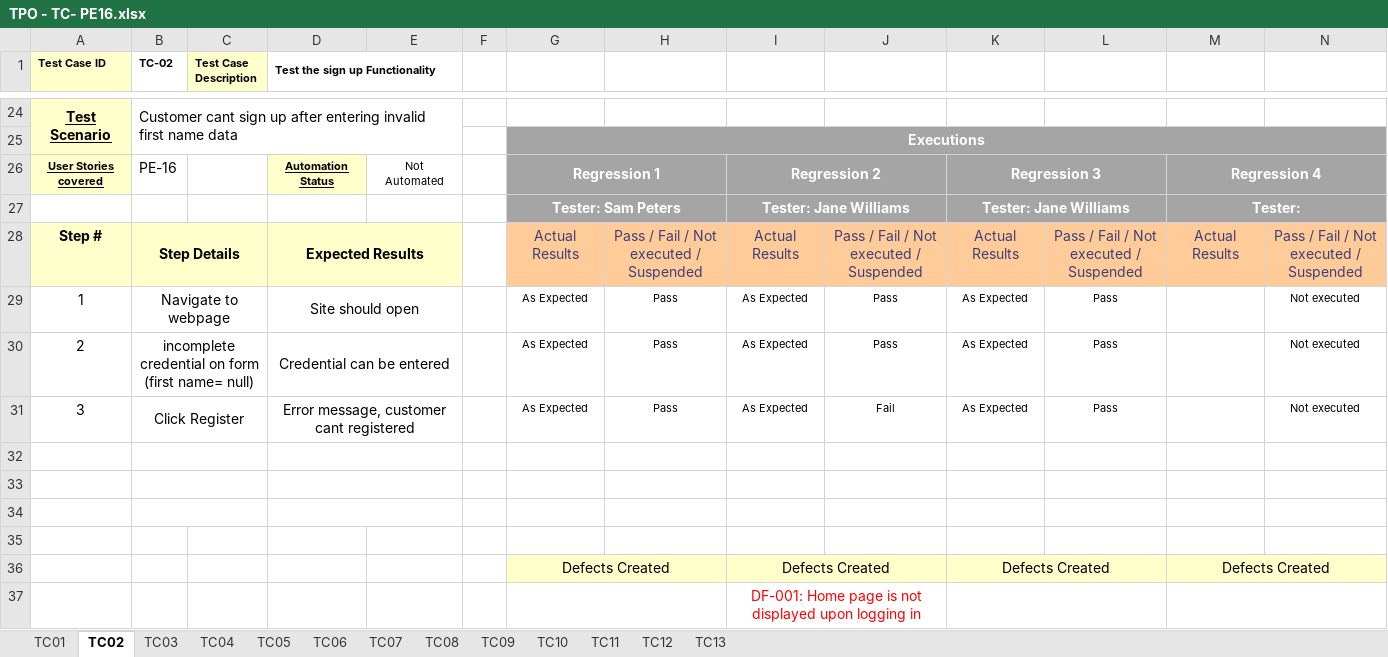
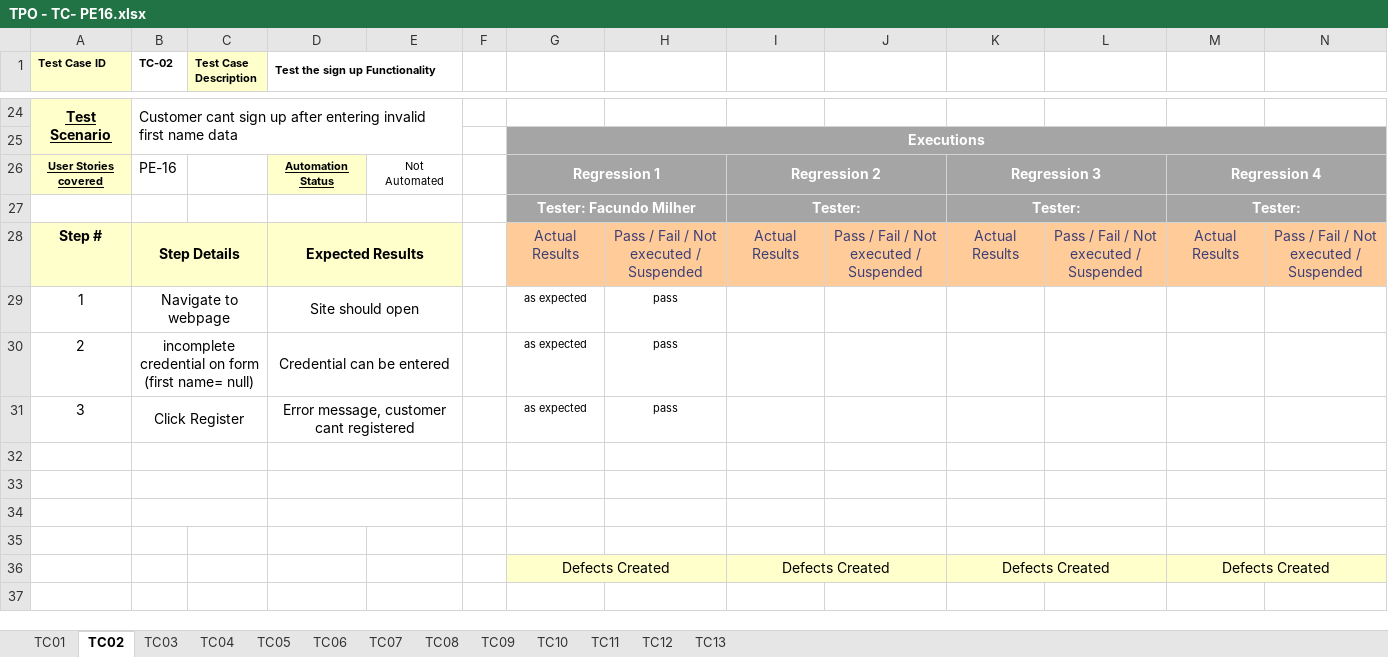
Before and after one commit to javierfonde/TestingAplicaciones-SFW-TPO, an Excel workbook: TPO - TC- PE16.xlsx, sheet TC02, drawn as a sheet; only a part is shown, gaps mark what is left out; values as stored, in another font and other column widths than the file's, no borders; removed rows and columns are numbered as before the commit, all else as after; the diff names each change by its address in the sheet, - before the commit and + after, or states it on an @@ line.

Commit message:
Update TPO - TC- PE16.xlsx

```diff
--- a/TPO - TC- PE16.xlsx (sheet TC02)
+++ b/TPO - TC- PE16.xlsx (sheet TC02)
-row 27:  |  |  |  |  |  | Tester: Sam Peters |  | Tester: Jane Williams |  | Tester: Jane Williams |  | Tester:
+row 27:  |  |  |  |  |  | Tester: Facundo Milher |  | Tester: |  | Tester: |  | Tester:
-G29:G31: As Expected
+G29:G31: as expected
-H29:H31: Pass
+H29:H31: pass
-I29:I31: As Expected
+I29:I31: (empty)
-J29:J30: Pass
+J29:J30: (empty)
-K29:K31: As Expected
+K29:K31: (empty)
-L29:L31: Pass
+L29:L31: (empty)
-N29:N31: Not executed
+N29:N31: (empty)
-J31: Fail
+J31: (empty)
-row 37:  |  |  |  |  |  |  |  | DF-001: Home page is not displayed upon logging in
```
Also changed, not shown: sheet TC03.
